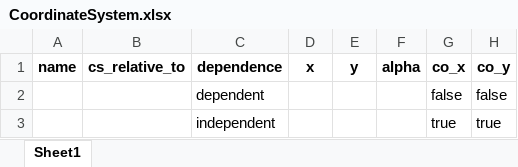
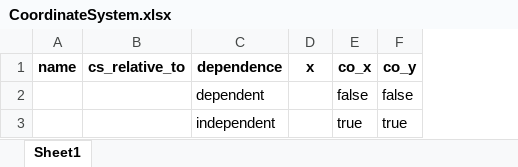
Before and after one commit to alexbashkatov6/trial_Project, an Excel workbook: station_out_config/CoordinateSystem.xlsx, sheet Sheet1, drawn as a sheet; values as stored, in another font and other column widths than the file's, no borders; the diff names each change by its address in the sheet, - before the commit and + after, or states it on an @@ line.

```diff
--- a/station_out_config/CoordinateSystem.xlsx (sheet Sheet1)
+++ b/station_out_config/CoordinateSystem.xlsx (sheet Sheet1)
-column E (y), empty
-column F (alpha), empty
```
Also changed, not shown: station_in_config/Axis.xlsx, station_in_config/CoordinateSystem.xlsx, 9 other files.
